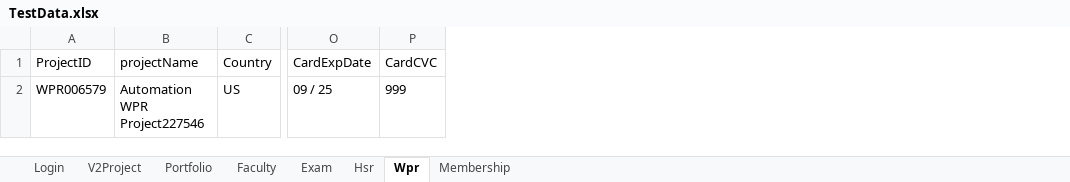
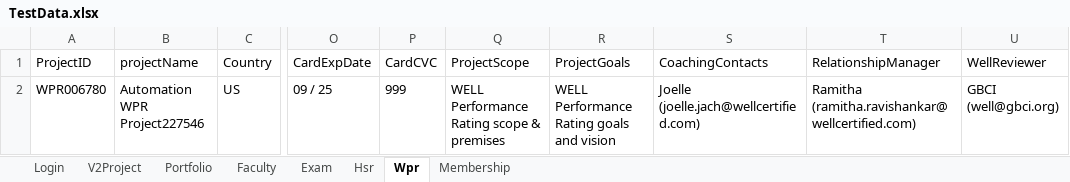
Before and after one commit to hNagesh/TDD_HireProus_project, an Excel workbook: TestData.xlsx, sheet Wpr, drawn as a sheet; only a part is shown, gaps mark what is left out; values as stored, in another font and other column widths than the file's, no borders; the diff names each change by its address in the sheet, - before the commit and + after, or states it on an @@ line.

```diff
--- a/TestData.xlsx (sheet Wpr)
+++ b/TestData.xlsx (sheet Wpr)
+column Q (ProjectScope), row 2: WELL Performance Rating scope & premises
+column R (ProjectGoals), row 2: WELL Performance Rating goals and vision
+column S (CoachingContacts), row 2: Joelle (joelle.jach@wellcertified.com)
+column T (RelationshipManager), row 2: Ramitha (ramitha.ravishankar@wellcertified.com)
+column U (WellReviewer), row 2: GBCI (well@gbci.org)
-A2 (ProjectID): WPR006579
+A2 (ProjectID): WPR006780
```
Also changed, not shown: sheet Portfolio, sheet Hsr, sheet V2Project, 12 other files.
